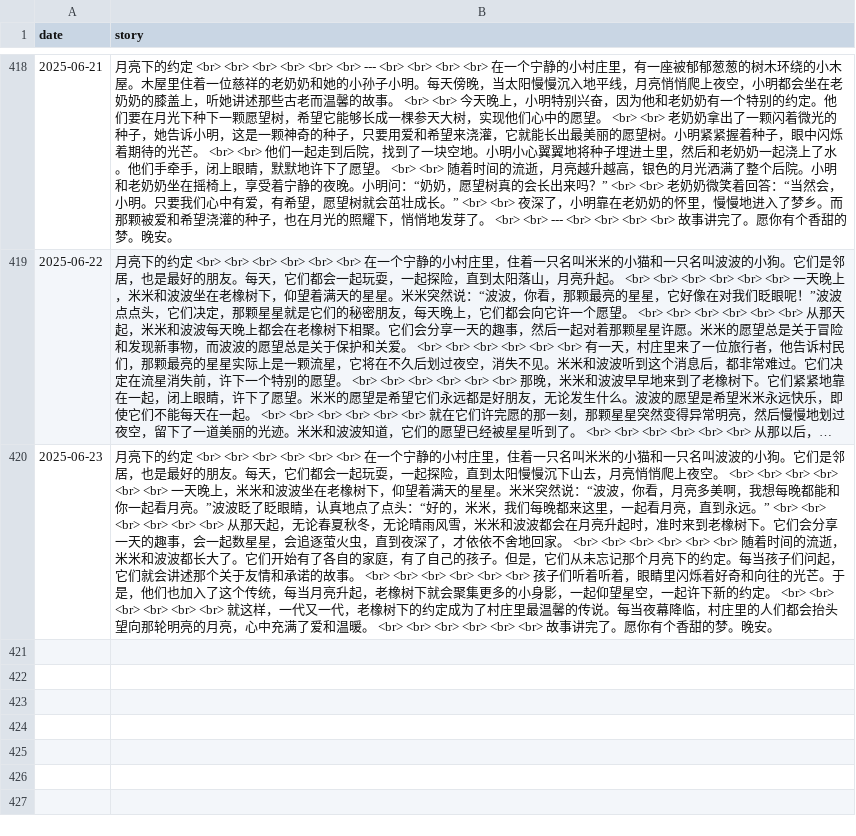
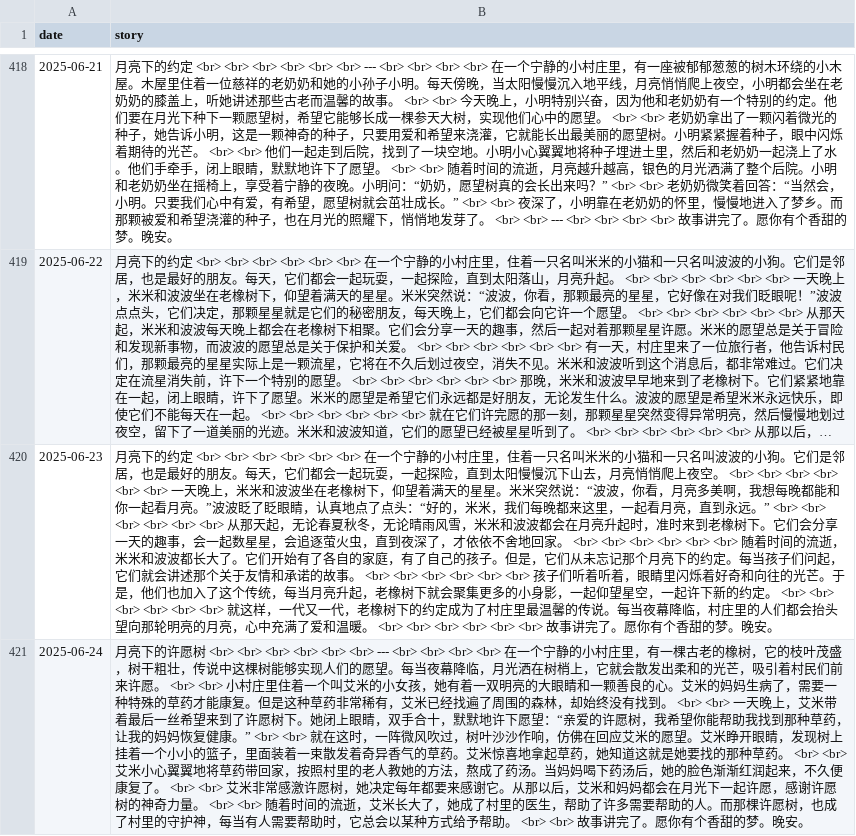
Before and after one commit to flowergod/storyBot, a CSV file: stories.csv, drawn as a sheet; only a part is shown, gaps mark what is left out; long unchanged cells end in …; the diff names each change by its address in the sheet, - before the commit and + after, or states it on an @@ line.

Commit message:
Update stories.csv with new story

```diff
--- a/stories.csv
+++ b/stories.csv
+row 421: 2025-06-24 | 月亮下的许愿树 <br> <br> <br> <br> <br> <br> --- <br> <br> <br> <br> 在一个宁静的小村庄里，有一棵古老的橡树，它的枝叶茂盛，树干粗壮，传说中这棵树能够实现人们的愿望。每当夜幕降临，月光洒在树梢上，它就会散发出柔和的光芒，吸引着村民们前来许愿。 <br> <br> 小村庄里住着一个叫艾米的小女孩，她有着一双明亮的大眼睛和一颗善良的心。艾米的妈妈生病了，需要一种特殊的草药才能康复。但是这种草药非常稀有，艾米已经找遍了周围的森林，却始终没有找到。 <br> <br> 一天晚上，艾米带着最后一丝希望来到了许愿树下。她闭上眼睛，双手合十，默默地许下愿望：“亲爱的许愿树，我希望你能帮助我找到那种草药，让我的妈妈恢复健康。” <br> <br> 就在这时，一阵微风吹过，树叶沙沙作响，仿佛在回应艾米的愿望。艾米睁开眼睛，发现树上挂着一个小小的篮子，里面装着一束散发着奇异香气的草药。艾米惊喜地拿起草药，她知道这就是她要找的那种草药。 <br> <br> 艾米小心翼翼地将草药带回家，按照村里的老人教她的方法，熬成了药汤。当妈妈喝下药汤后，她的脸色渐渐红润起来，不久便康复了。 <br> <br> 艾米非常感激许愿树，她决定每年都要来感谢它。从那以后，艾米和妈妈都会在月光下一起许愿，感谢许愿树的神奇力量。 <br> <br> 随着时间的流逝，艾米长大了，她成了村里的医生，帮助了许多需要帮助的人。而那棵许愿树，也成了村里的守护神，每当有人需要帮助时，它总会以某种方式给予帮助。 <br> <br> 故事讲完了。愿你有个香甜的梦。晚安。
```
